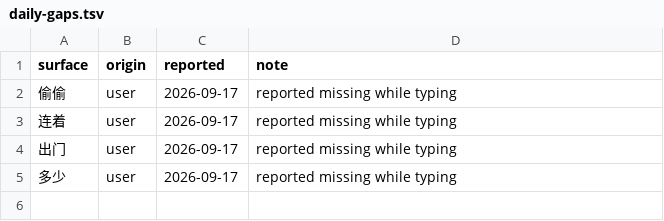
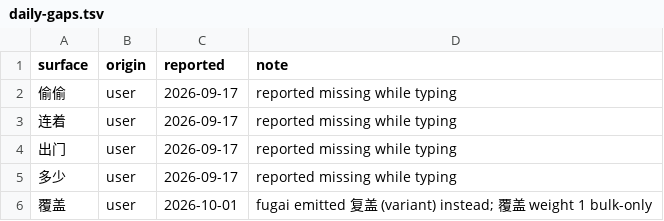
Before and after one commit to loocor/umate-lexicon, a TSV file: data/gold/daily-gaps.tsv, drawn as a sheet; the diff names each change by its address in the sheet, - before the commit and + after, or states it on an @@ line.

Commit message:
feat(layers): rank each reading by its strongest frequency column
Emit weight was the sum of every mass domain, so a THUOCL document
count in the millions outranked essay's 1e8 scale and every reading of
a polyphonic character inherited the surface essay count. Rank by one
column (essay first, then hanyu_pinlu, chars, gold, thuocl, luna,
cedict, unihan), stamp single-character essay counts on the preferred
reading only, and let strictly weaker readings keep their own columns
without a stale-weight fallback. Multi-character rows are untouched so
a gold correction cannot steal the common reading's count.

```diff
--- a/data/gold/daily-gaps.tsv
+++ b/data/gold/daily-gaps.tsv
+row 6: 覆盖 | user | 2026-10-01 | fugai emitted 复盖 (variant) instead; 覆盖 weight 1 bulk-only
```
Also changed, not shown: data/gold/emit-probes.tsv, 10 other files.
